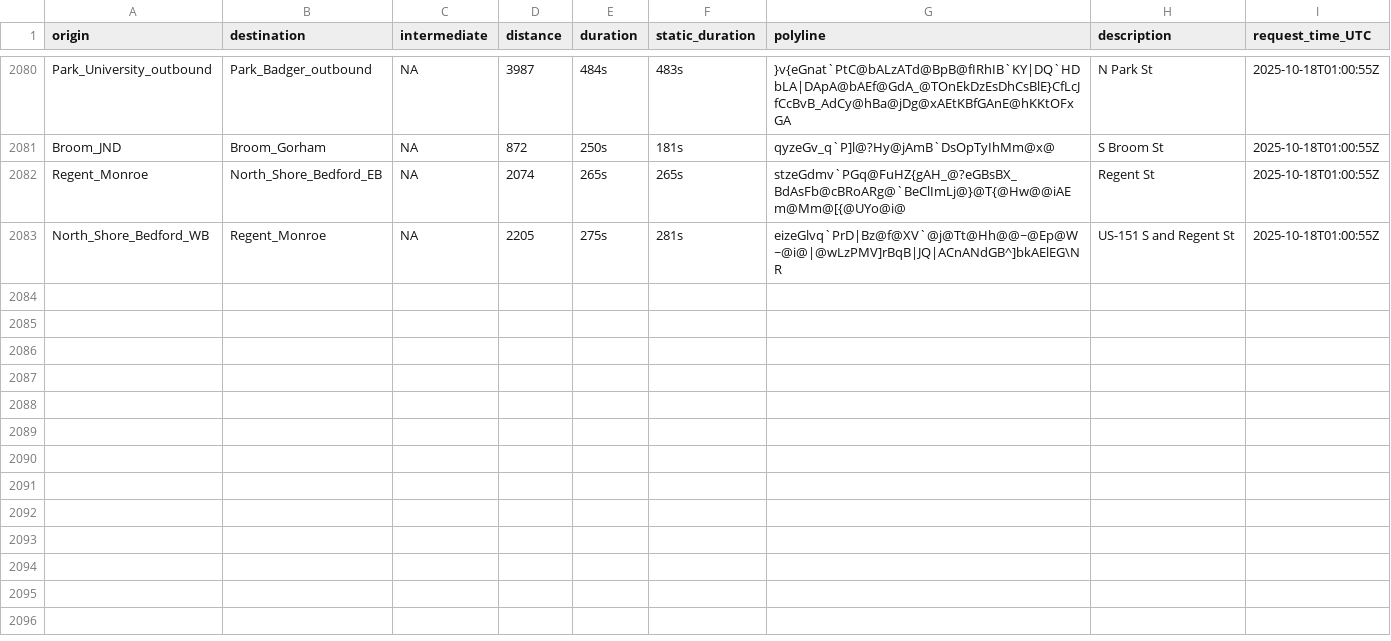
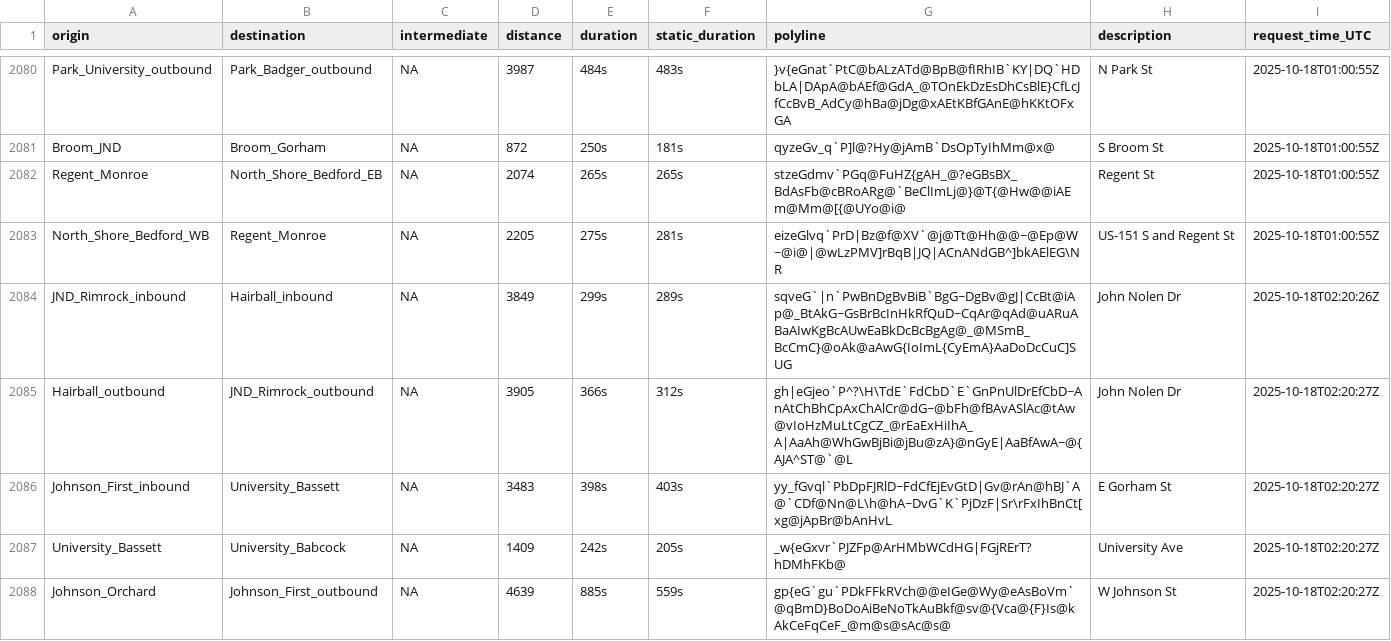
Before and after one commit to vgXhc/travel_time_estimates, a CSV file: data/data_raw.csv, drawn as a sheet; only a part is shown, gaps mark what is left out; the diff covers the shown part only.

```diff
--- a/data/data_raw.csv
+++ b/data/data_raw.csv
@@ -2083 +2083,6 @@ Regent_Monroe,North_Shore_Bedford_EB,NA,2074,265s,265s,stzeGdmv`PGq@FuHZ{gAH_@?e
 North_Shore_Bedford_WB,Regent_Monroe,NA,2205,275s,281s,eizeGlvq`PrD|Bz@f@XV`@j@Tt@Hh@@~@Ep@W~@i@|@wLzPMV]rBqB|JQ|ACnANdGB^]bkAElEG\NR,US-151 S and Regent St,2025-10-18T01:00:55Z
+JND_Rimrock_inbound,Hairball_inbound,NA,3849,299s,289s,sqveG`|n`PwBnDgBvBiB`BgG~DgBv@gJ|CcBt@iAp@_BtAkG~GsBrBcInHkRfQuD~CqAr@qAd@uARuABaAIwKgBcAUwEaBkDcBcBgAg@_@MSmB_BcCmC}@oAk@aAwG{IoImL{CyEmA}AaDoDcCuC]SUG,John Nolen Dr,2025-10-18T02:20:26Z
+Hairball_outbound,JND_Rimrock_outbound,NA,3905,366s,312s,gh|eGjeo`P^?\H\TdE`FdCbD`E`GnPnUlDrEfCbD~AnAtChBhCpAxChAlCr@dG~@bFh@fBAvASlAc@tAw@vIoHzMuLtCgCZ_@rEaExHiIhA_A|AaAh@WhGwBjBi@jBu@zA}@nGyE|AaBfAwA~@{AJA^ST@`@L,John Nolen Dr,2025-10-18T02:20:27Z
+Johnson_First_inbound,University_Bassett,NA,3483,398s,403s,yy_fGvql`PbDpFJRlD~FdCfEjEvGtD|Gv@rAn@hBJ`A@`CDf@Nn@L\h@hA~DvG`K`PjDzF|Sr\rFxIhBnCt[xg@jApBr@bAnHvL,E Gorham St,2025-10-18T02:20:27Z
+University_Bassett,University_Babcock,NA,1409,242s,205s,_w{eGxvr`PJZFp@ArHMbWCdHG|FGjRErT?hDMhFKb@,University Ave,2025-10-18T02:20:27Z
+Johnson_Orchard,Johnson_First_outbound,NA,4639,885s,559s,gp{eG`gu`PDkFFkRVch@@eIGe@Wy@eAsBoVm`@qBmD}BoDoAiBeNoTkAuBkf@sv@{Vca@{F}Is@kAkCeFqCeF_@m@s@sAc@s@,W Johnson St,2025-10-18T02:20:27Z
```
Also changed, not shown: 12 added rows elsewhere in this file, 2 other files.
